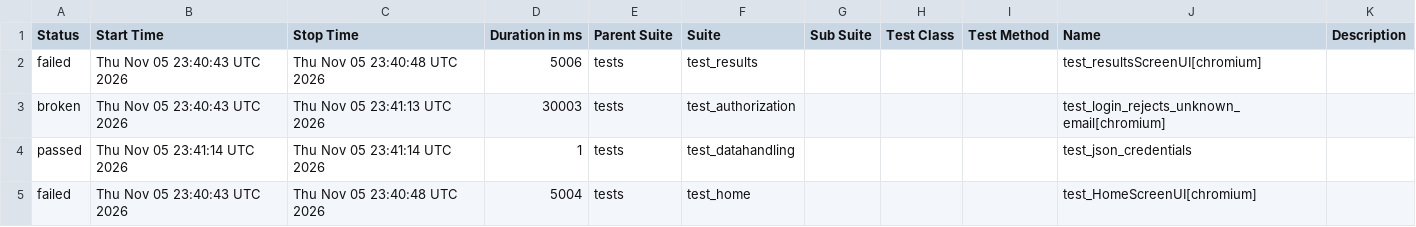
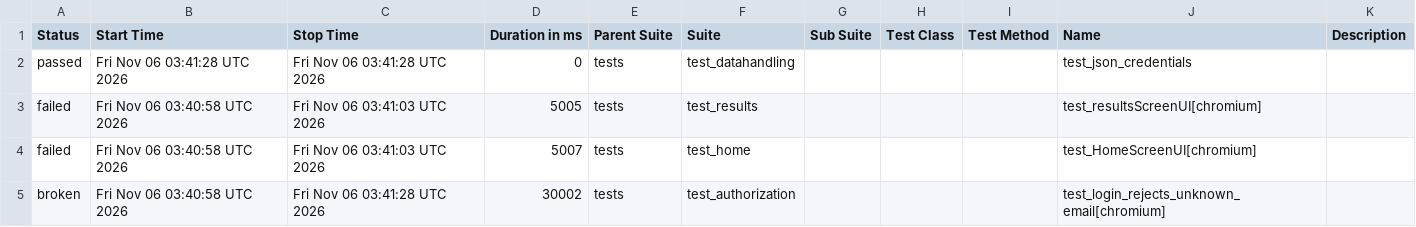
Before and after one commit to shafali-nishad/POM, a CSV file: data/suites.csv, drawn as a sheet.

```diff
--- a/data/suites.csv
+++ b/data/suites.csv
@@ -1,5 +1,5 @@
 "Status","Start Time","Stop Time","Duration in ms","Parent Suite","Suite","Sub Suite","Test Class","Test Method","Name","Description"
-"failed","Thu Nov 05 23:40:43 UTC 2026","Thu Nov 05 23:40:48 UTC 2026","5006","tests","test_results","","","","test_resultsScreenUI[chromium]",""
-"broken","Thu Nov 05 23:40:43 UTC 2026","Thu Nov 05 23:41:13 UTC 2026","30003","tests","test_authorization","","","","test_login_rejects_unknown_email[chromium]",""
-"passed","Thu Nov 05 23:41:14 UTC 2026","Thu Nov 05 23:41:14 UTC 2026","1","tests","test_datahandling","","","","test_json_credentials",""
-"failed","Thu Nov 05 23:40:43 UTC 2026","Thu Nov 05 23:40:48 UTC 2026","5004","tests","test_home","","","","test_HomeScreenUI[chromium]",""
+"passed","Fri Nov 06 03:41:28 UTC 2026","Fri Nov 06 03:41:28 UTC 2026","0","tests","test_datahandling","","","","test_json_credentials",""
+"failed","Fri Nov 06 03:40:58 UTC 2026","Fri Nov 06 03:41:03 UTC 2026","5005","tests","test_results","","","","test_resultsScreenUI[chromium]",""
+"failed","Fri Nov 06 03:40:58 UTC 2026","Fri Nov 06 03:41:03 UTC 2026","5007","tests","test_home","","","","test_HomeScreenUI[chromium]",""
+"broken","Fri Nov 06 03:40:58 UTC 2026","Fri Nov 06 03:41:28 UTC 2026","30002","tests","test_authorization","","","","test_login_rejects_unknown_email[chromium]",""
```
Also changed, not shown: 24 other files.
